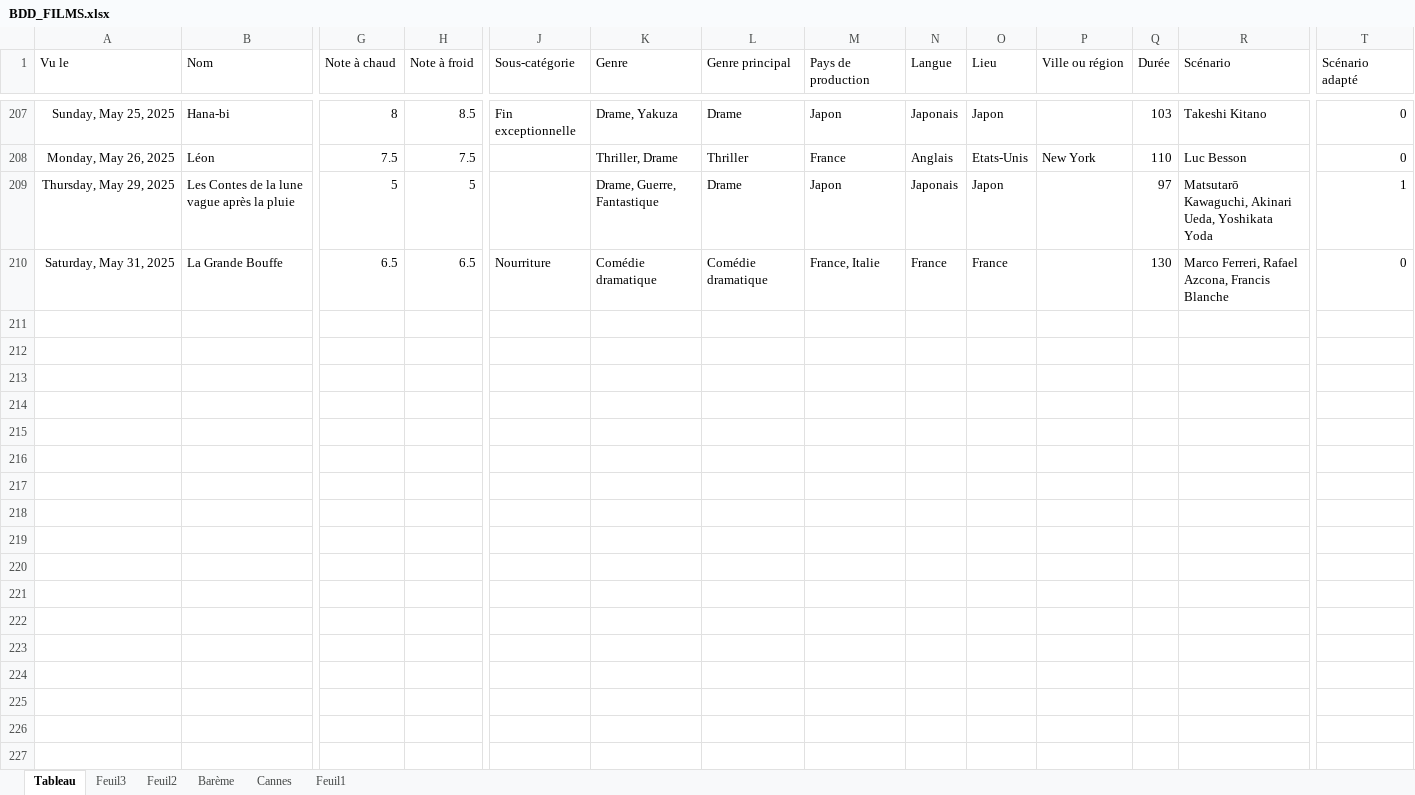
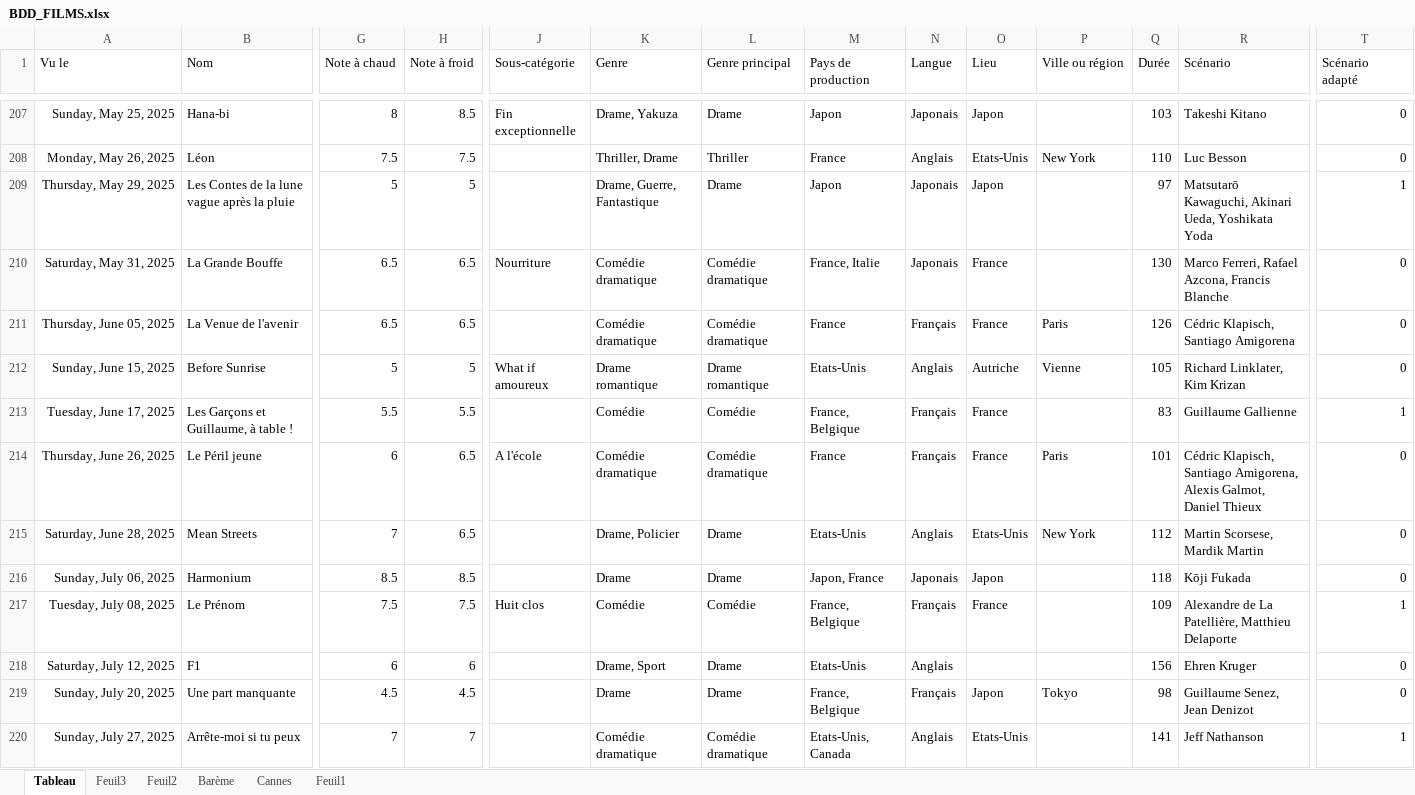
Before and after one commit to aldricbahna/Cinema, an Excel workbook: BDD_FILMS.xlsx, sheet Tableau, drawn as a sheet; only a part is shown, gaps mark what is left out; values as stored, in another font and other column widths than the file's, no borders; conditional formats and table styles not drawn; rows hold the shown columns only; the diff names each change by its address in the sheet, - before the commit and + after, or states it on an @@ line.

```diff
--- a/BDD_FILMS.xlsx (sheet Tableau)
+++ b/BDD_FILMS.xlsx (sheet Tableau)
-N210 (Langue): France
+N210 (Langue): Japonais
+row 211: Thursday, June 05, 2025 | La Venue de l'avenir | 6.5 | 6.5 |  | Comédie dramatique | Comédie dramatique | France | Français | France | Paris | 126 | Cédric Klapisch, Santiago Amigorena | 0
+row 212: Sunday, June 15, 2025 | Before Sunrise | 5 | 5 | What if amoureux | Drame romantique | Drame romantique | Etats-Unis | Anglais | Autriche | Vienne | 105 | Richard Linklater, Kim Krizan | 0
+row 213: Tuesday, June 17, 2025 | Les Garçons et Guillaume, à table ! | 5.5 | 5.5 |  | Comédie | Comédie | France, Belgique | Français | France |  | 83 | Guillaume Gallienne | 1
+row 214: Thursday, June 26, 2025 | Le Péril jeune | 6 | 6.5 | A l'école | Comédie dramatique | Comédie dramatique | France | Français | France | Paris | 101 | Cédric Klapisch, Santiago Amigorena, Alexis Galmot, Daniel Thieux | 0
+row 215: Saturday, June 28, 2025 | Mean Streets | 7 | 6.5 |  | Drame, Policier | Drame | Etats-Unis | Anglais | Etats-Unis | New York | 112 | Martin Scorsese, Mardik Martin | 0
+row 216: Sunday, July 06, 2025 | Harmonium | 8.5 | 8.5 |  | Drame | Drame | Japon, France | Japonais | Japon |  | 118 | Kōji Fukada | 0
+row 217: Tuesday, July 08, 2025 | Le Prénom | 7.5 | 7.5 | Huit clos | Comédie | Comédie | France, Belgique | Français | France |  | 109 | Alexandre de La Patellière, Matthieu Delaporte | 1
+row 218: Saturday, July 12, 2025 | F1 | 6 | 6 |  | Drame, Sport | Drame | Etats-Unis | Anglais |  |  | 156 | Ehren Kruger | 0
+row 219: Sunday, July 20, 2025 | Une part manquante | 4.5 | 4.5 |  | Drame | Drame | France, Belgique | Français | Japon | Tokyo | 98 | Guillaume Senez, Jean Denizot | 0
+row 220: Sunday, July 27, 2025 | Arrête-moi si tu peux | 7 | 7 |  | Comédie dramatique | Comédie dramatique | Etats-Unis, Canada | Anglais | Etats-Unis |  | 141 | Jeff Nathanson | 1
```
Also changed, not shown: BDD_scraping_ajout_fonctions.xlsx, BDD_scraping_temp.xlsx, 1 other file.
